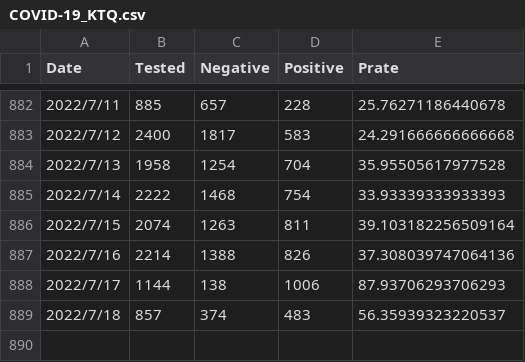
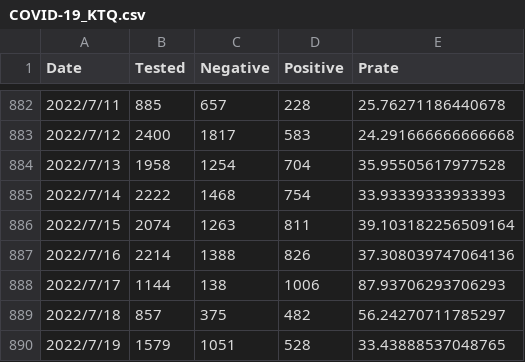
Before and after one commit to u-10bei/u-10bei.github.io, a CSV file: datas/COVID-19_KTQ.csv, drawn as a sheet; only a part is shown, gaps mark what is left out.

```diff
--- a/datas/COVID-19_KTQ.csv
+++ b/datas/COVID-19_KTQ.csv
@@ -888,2 +888,3 @@ Date,Tested,Negative,Positive,Prate
 2022/7/17,1144,138,1006,87.93706293706293
-2022/7/18,857,374,483,56.35939323220537
+2022/7/18,857,375,482,56.24270711785297
+2022/7/19,1579,1051,528,33.43888537048765
```
Also changed, not shown: datas/COVID-19_JP.csv, 1 other file.
